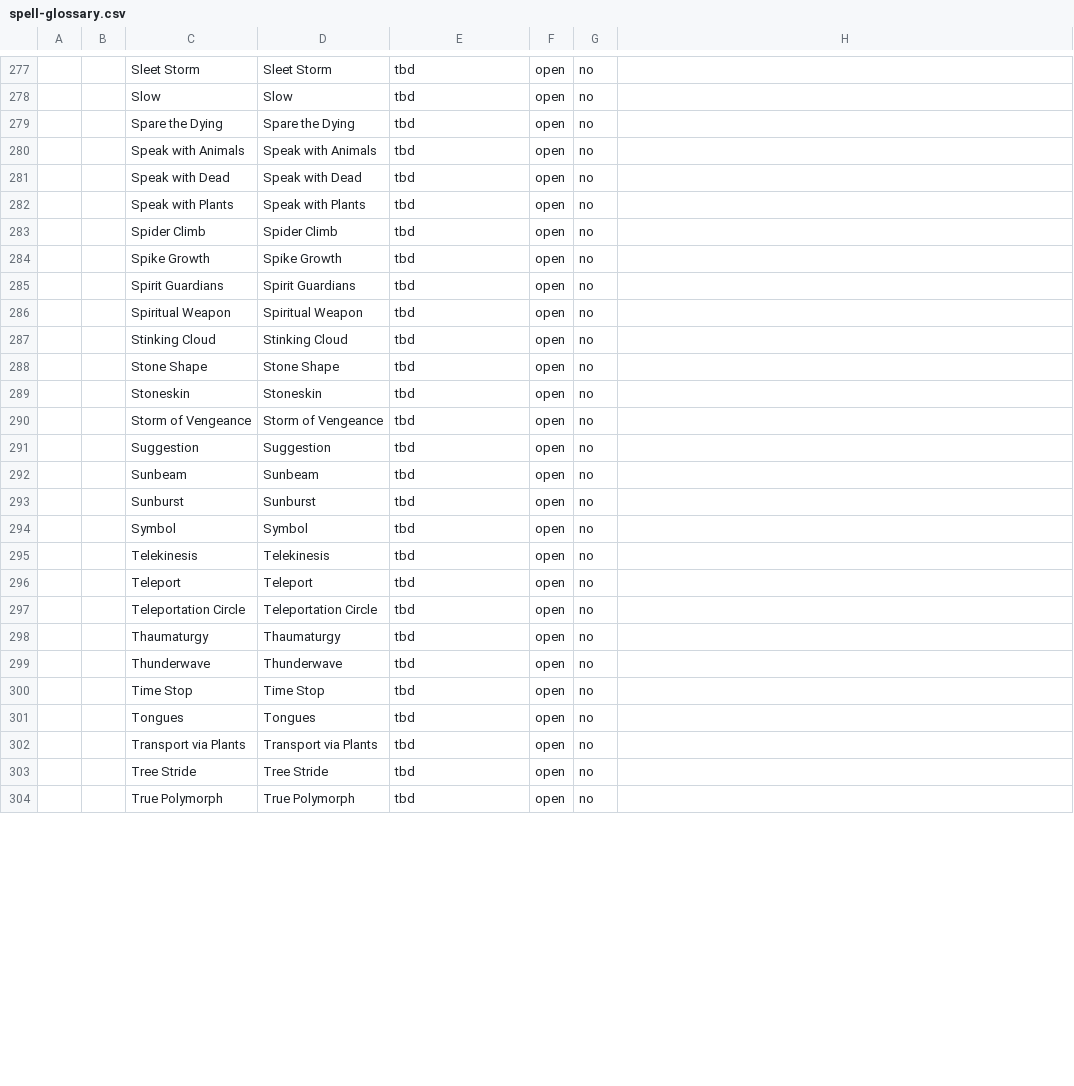
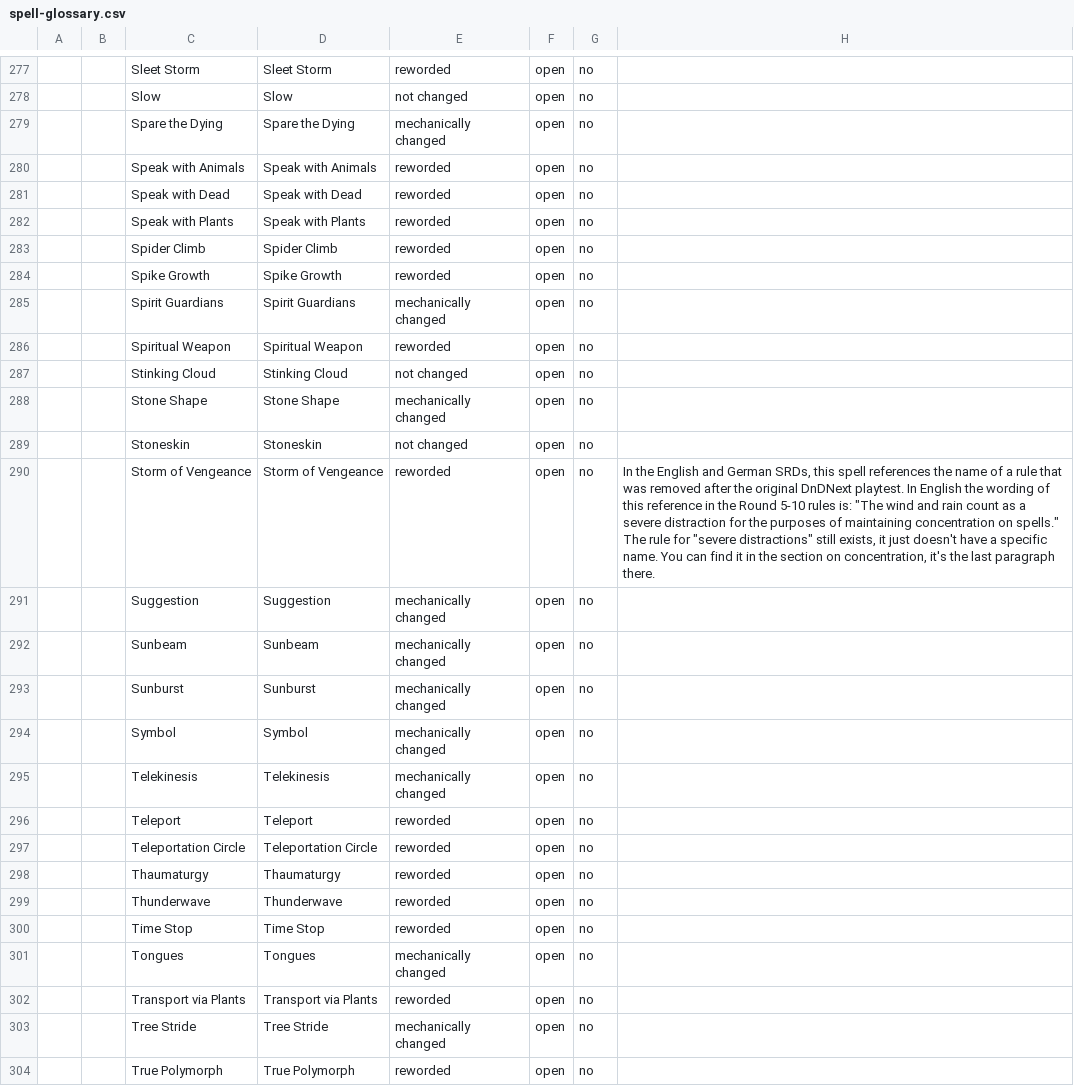
Before and after one commit to wyrmworkspublishing/free5e, a CSV file: es-MX/Pergamino_de_Personajes/06_Lanzamiento_de_Conjuros/spell-glossary.csv, drawn as a sheet; only a part is shown, gaps mark what is left out; the diff covers the shown part only.

Commit message:
Change the remaining change information in the Spanish spell glossary

```diff
--- a/es-MX/Pergamino_de_Personajes/06_Lanzamiento_de_Conjuros/spell-glossary.csv
+++ b/es-MX/Pergamino_de_Personajes/06_Lanzamiento_de_Conjuros/spell-glossary.csv
@@ -277,28 +277,28 @@
-;;Sleet Storm;Sleet Storm;tbd;open;no;
-;;Slow;Slow;tbd;open;no;
-;;Spare the Dying;Spare the Dying;tbd;open;no;
-;;Speak with Animals;Speak with Animals;tbd;open;no;
-;;Speak with Dead;Speak with Dead;tbd;open;no;
-;;Speak with Plants;Speak with Plants;tbd;open;no;
-;;Spider Climb;Spider Climb;tbd;open;no;
-;;Spike Growth;Spike Growth;tbd;open;no;
-;;Spirit Guardians;Spirit Guardians;tbd;open;no;
-;;Spiritual Weapon;Spiritual Weapon;tbd;open;no;
-;;Stinking Cloud;Stinking Cloud;tbd;open;no;
-;;Stone Shape;Stone Shape;tbd;open;no;
-;;Stoneskin;Stoneskin;tbd;open;no;
-;;Storm of Vengeance;Storm of Vengeance;tbd;open;no;
-;;Suggestion;Suggestion;tbd;open;no;
-;;Sunbeam;Sunbeam;tbd;open;no;
-;;Sunburst;Sunburst;tbd;open;no;
-;;Symbol;Symbol;tbd;open;no;
-;;Telekinesis;Telekinesis;tbd;open;no;
-;;Teleport;Teleport;tbd;open;no;
-;;Teleportation Circle;Teleportation Circle;tbd;open;no;
-;;Thaumaturgy;Thaumaturgy;tbd;open;no;
-;;Thunderwave;Thunderwave;tbd;open;no;
-;;Time Stop;Time Stop;tbd;open;no;
-;;Tongues;Tongues;tbd;open;no;
-;;Transport via Plants;Transport via Plants;tbd;open;no;
-;;Tree Stride;Tree Stride;tbd;open;no;
-;;True Polymorph;True Polymorph;tbd;open;no;
+;;Sleet Storm;Sleet Storm;reworded;open;no;
+;;Slow;Slow;not changed;open;no;
+;;Spare the Dying;Spare the Dying;mechanically changed;open;no;
+;;Speak with Animals;Speak with Animals;reworded;open;no;
+;;Speak with Dead;Speak with Dead;reworded;open;no;
+;;Speak with Plants;Speak with Plants;reworded;open;no;
+;;Spider Climb;Spider Climb;reworded;open;no;
+;;Spike Growth;Spike Growth;reworded;open;no;
+;;Spirit Guardians;Spirit Guardians;mechanically changed;open;no;
+;;Spiritual Weapon;Spiritual Weapon;reworded;open;no;
+;;Stinking Cloud;Stinking Cloud;not changed;open;no;
+;;Stone Shape;Stone Shape;mechanically changed;open;no;
+;;Stoneskin;Stoneskin;not changed;open;no;
+;;Storm of Vengeance;Storm of Vengeance;reworded;open;no;"In the English and German SRDs, this spell references the name of a rule that was removed after the original DnDNext playtest. In English the wording of this reference in the Round 5-10 rules is: ""The wind and rain count as a severe distraction for the purposes of maintaining concentration on spells."" The rule for ""severe distractions"" still exists, it just doesn't have a specific name. You can find it in the section on concentration, it's the last paragraph there."
+;;Suggestion;Suggestion;mechanically changed;open;no;
+;;Sunbeam;Sunbeam;mechanically changed;open;no;
+;;Sunburst;Sunburst;mechanically changed;open;no;
+;;Symbol;Symbol;mechanically changed;open;no;
+;;Telekinesis;Telekinesis;mechanically changed;open;no;
+;;Teleport;Teleport;reworded;open;no;
+;;Teleportation Circle;Teleportation Circle;reworded;open;no;
+;;Thaumaturgy;Thaumaturgy;reworded;open;no;
+;;Thunderwave;Thunderwave;reworded;open;no;
+;;Time Stop;Time Stop;reworded;open;no;
+;;Tongues;Tongues;mechanically changed;open;no;
+;;Transport via Plants;Transport via Plants;reworded;open;no;
+;;Tree Stride;Tree Stride;mechanically changed;open;no;
+;;True Polymorph;True Polymorph;reworded;open;no;
```
Also changed, not shown: 79 edited cells elsewhere in this file.
